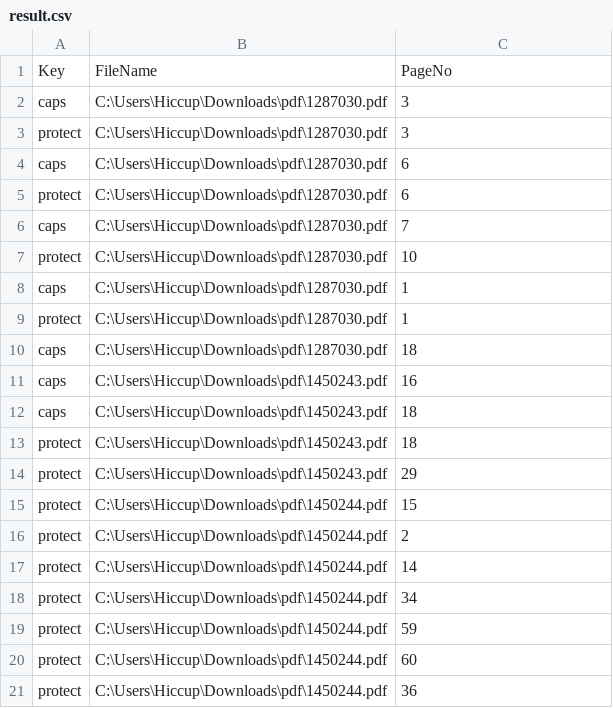
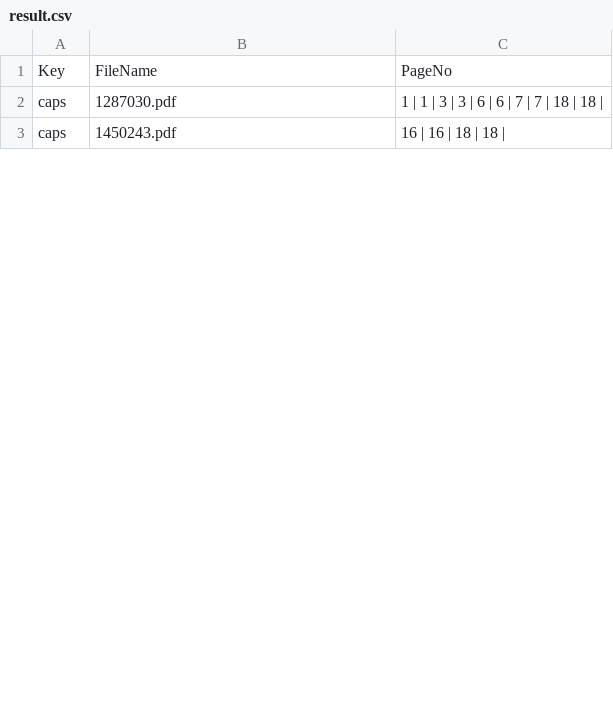
Before and after one commit to hiccup1991/FastPDFScraper, a CSV file: FastPDFScraper/bin/Debug/result.csv, drawn as a sheet; only a part is shown; the diff covers the shown part only.

```diff
--- a/FastPDFScraper/bin/Debug/result.csv
+++ b/FastPDFScraper/bin/Debug/result.csv
@@ -1,21 +1,3 @@
 Key,FileName,PageNo
-caps,C:\Users\Hiccup\Downloads\pdf\1287030.pdf,3
-protect,C:\Users\Hiccup\Downloads\pdf\1287030.pdf,3
-caps,C:\Users\Hiccup\Downloads\pdf\1287030.pdf,6
-protect,C:\Users\Hiccup\Downloads\pdf\1287030.pdf,6
-caps,C:\Users\Hiccup\Downloads\pdf\1287030.pdf,7
-protect,C:\Users\Hiccup\Downloads\pdf\1287030.pdf,10
-caps,C:\Users\Hiccup\Downloads\pdf\1287030.pdf,1
-protect,C:\Users\Hiccup\Downloads\pdf\1287030.pdf,1
-caps,C:\Users\Hiccup\Downloads\pdf\1287030.pdf,18
-caps,C:\Users\Hiccup\Downloads\pdf\1450243.pdf,16
-caps,C:\Users\Hiccup\Downloads\pdf\1450243.pdf,18
-protect,C:\Users\Hiccup\Downloads\pdf\1450243.pdf,18
-protect,C:\Users\Hiccup\Downloads\pdf\1450243.pdf,29
-protect,C:\Users\Hiccup\Downloads\pdf\1450244.pdf,15
-protect,C:\Users\Hiccup\Downloads\pdf\1450244.pdf,2
-protect,C:\Users\Hiccup\Downloads\pdf\1450244.pdf,14
-protect,C:\Users\Hiccup\Downloads\pdf\1450244.pdf,34
-protect,C:\Users\Hiccup\Downloads\pdf\1450244.pdf,59
-protect,C:\Users\Hiccup\Downloads\pdf\1450244.pdf,60
-protect,C:\Users\Hiccup\Downloads\pdf\1450244.pdf,36
+caps,1287030.pdf,1 | 1 | 3 | 3 | 6 | 6 | 7 | 7 | 18 | 18 |
+caps,1450243.pdf,16 | 16 | 18 | 18 |
```
Also changed, not shown: 17 removed rows and 8 edited cells elsewhere in this file, 7 other files.
